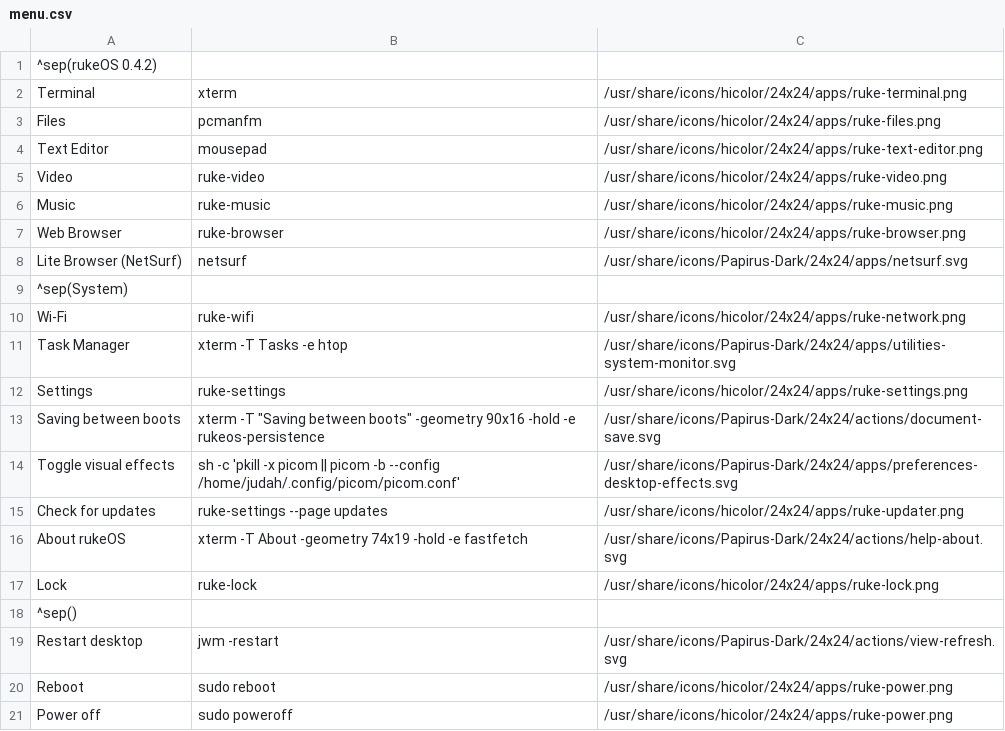
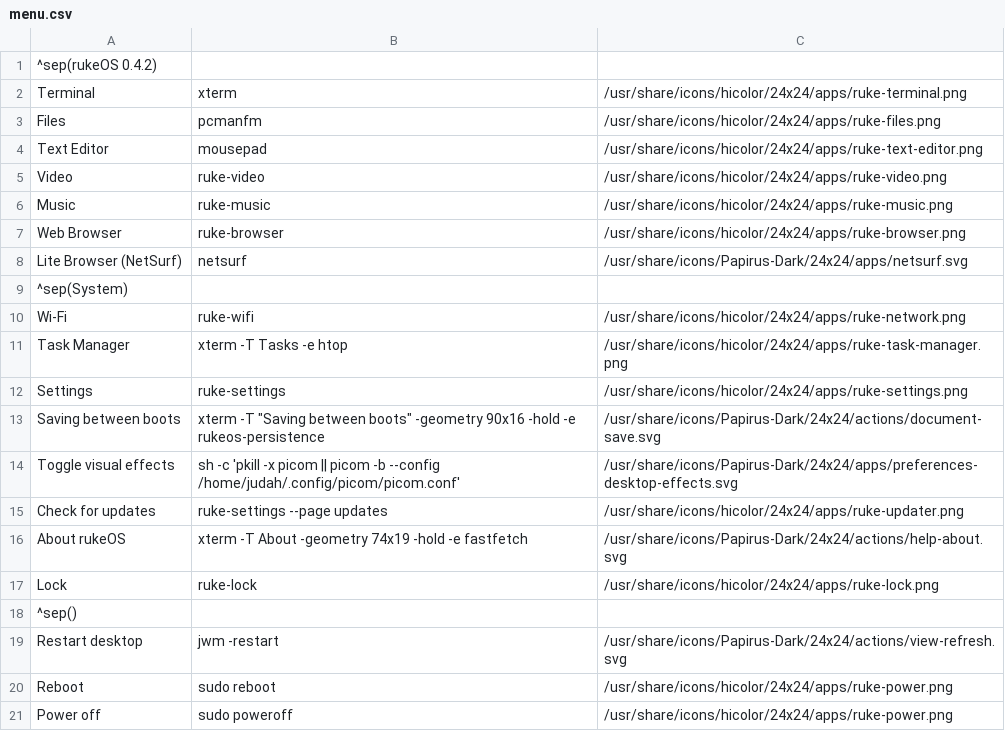
Before and after one commit to invix-sketch/rukeos, a CSV file: overlay/home/.config/jgmenu/menu.csv, drawn as a sheet.

Commit message:
Add Task Manager icon and keyboard shortcuts settings to 0.4.2
Ship a purple pack Task Manager icon for the dock and menu, default
keybindings (including Super+B, Super+I, Ctrl+Shift+Esc, and PrtSc),
and a Settings page to list, add, edit, and remove per-user shortcuts.

```diff
--- a/overlay/home/.config/jgmenu/menu.csv
+++ b/overlay/home/.config/jgmenu/menu.csv
@@ -10,3 +10,3 @@ Lite Browser (NetSurf),netsurf,/usr/share/icons/Papirus-Dark/24x24/apps/netsurf.
 Wi-Fi,ruke-wifi,/usr/share/icons/hicolor/24x24/apps/ruke-network.png
-Task Manager,xterm -T Tasks -e htop,/usr/share/icons/Papirus-Dark/24x24/apps/utilities-system-monitor.svg
+Task Manager,xterm -T Tasks -e htop,/usr/share/icons/hicolor/24x24/apps/ruke-task-manager.png
 Settings,ruke-settings,/usr/share/icons/hicolor/24x24/apps/ruke-settings.png
```
Also changed, not shown: 27 other files.
